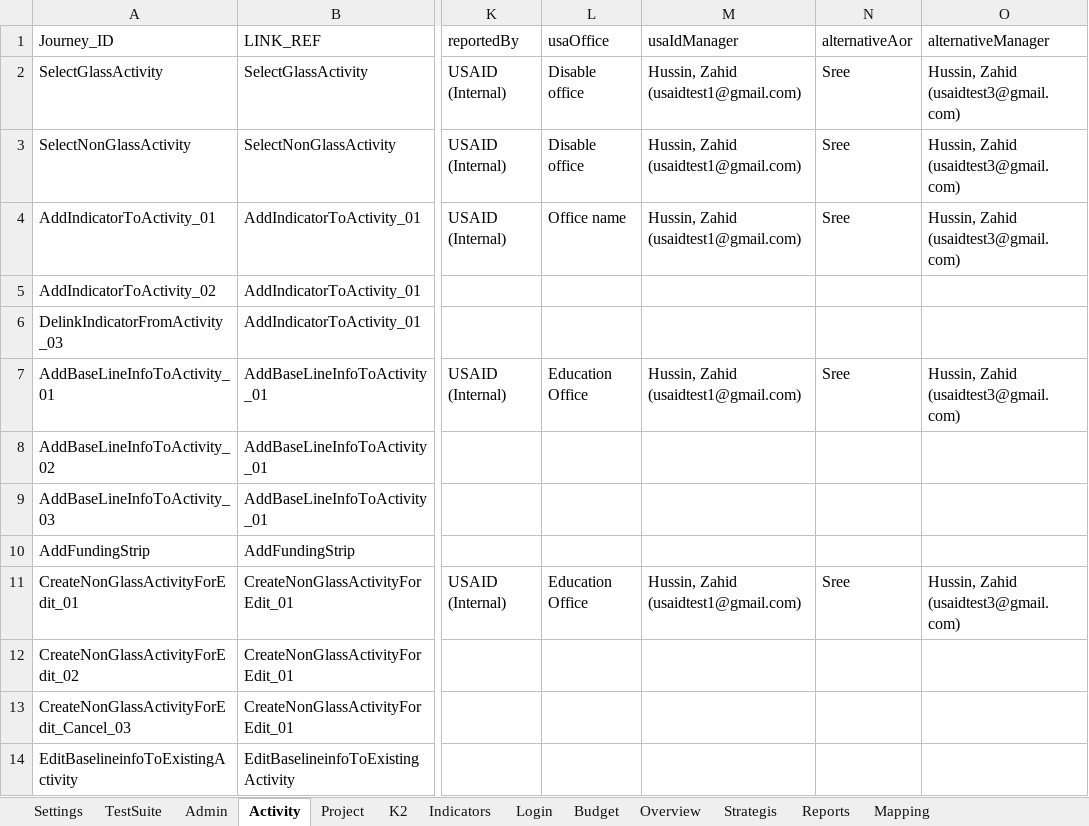
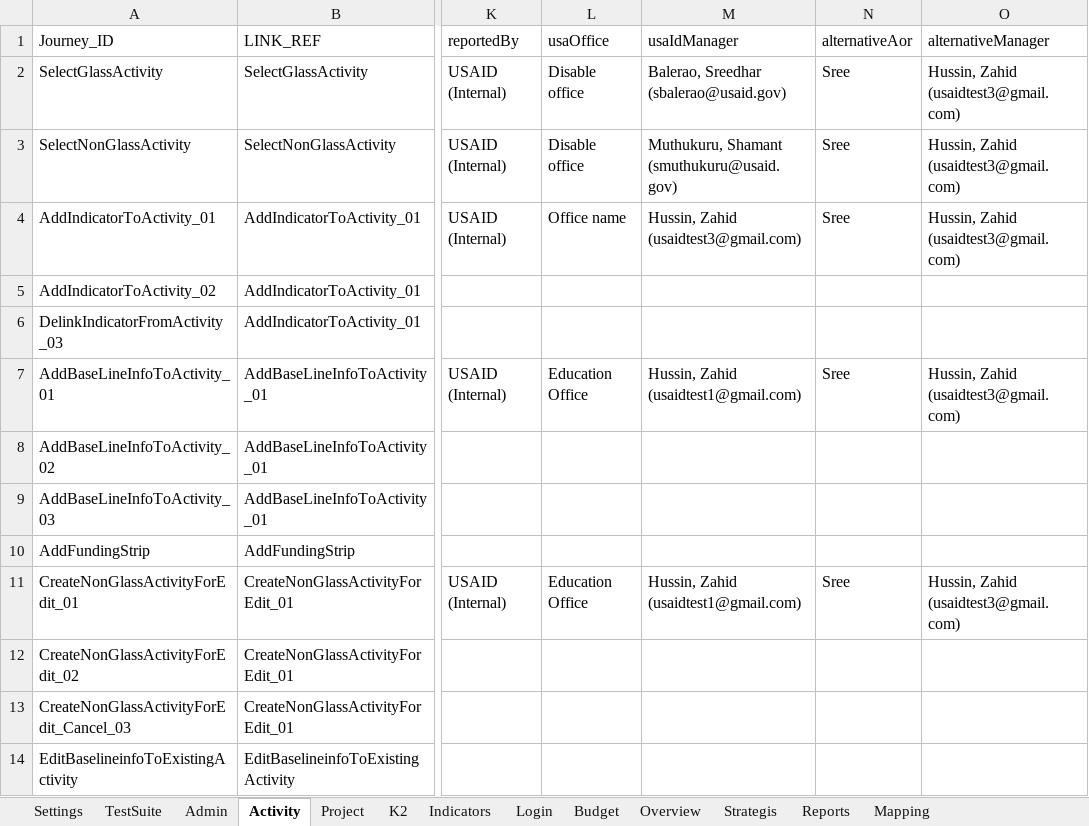
Before and after one commit to usaidtest3/LatestDis, an Excel workbook: TestData.xlsx, sheet Activity, drawn as a sheet; only a part is shown, gaps mark what is left out; values as stored, in another font and other column widths than the file's, no borders; the diff names each change by its address in the sheet, - before the commit and + after, or states it on an @@ line.

```diff
--- a/TestData.xlsx (sheet Activity)
+++ b/TestData.xlsx (sheet Activity)
-M2 (usaIdManager): Hussin, Zahid (usaidtest1@gmail.com)
+M2 (usaIdManager): Balerao, Sreedhar (sbalerao@usaid.gov)
-M3 (usaIdManager): Hussin, Zahid (usaidtest1@gmail.com)
+M3 (usaIdManager): Muthukuru, Shamant (smuthukuru@usaid.gov)
-M4 (usaIdManager): Hussin, Zahid (usaidtest1@gmail.com)
+M4 (usaIdManager): Hussin, Zahid (usaidtest3@gmail.com)
```
Also changed, not shown: sheet TestSuite, 10 other files.
